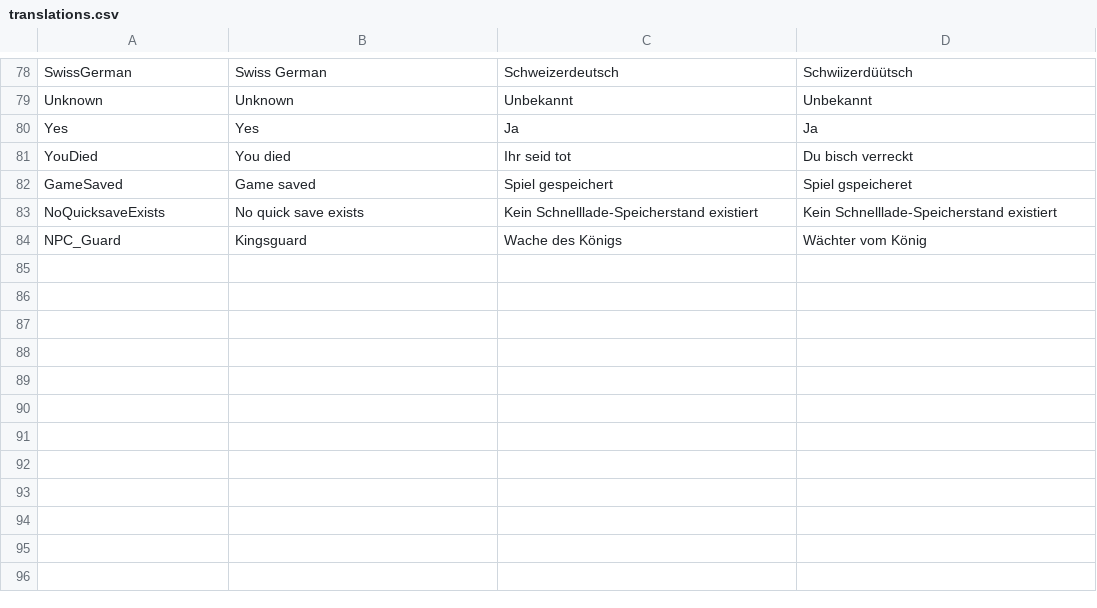
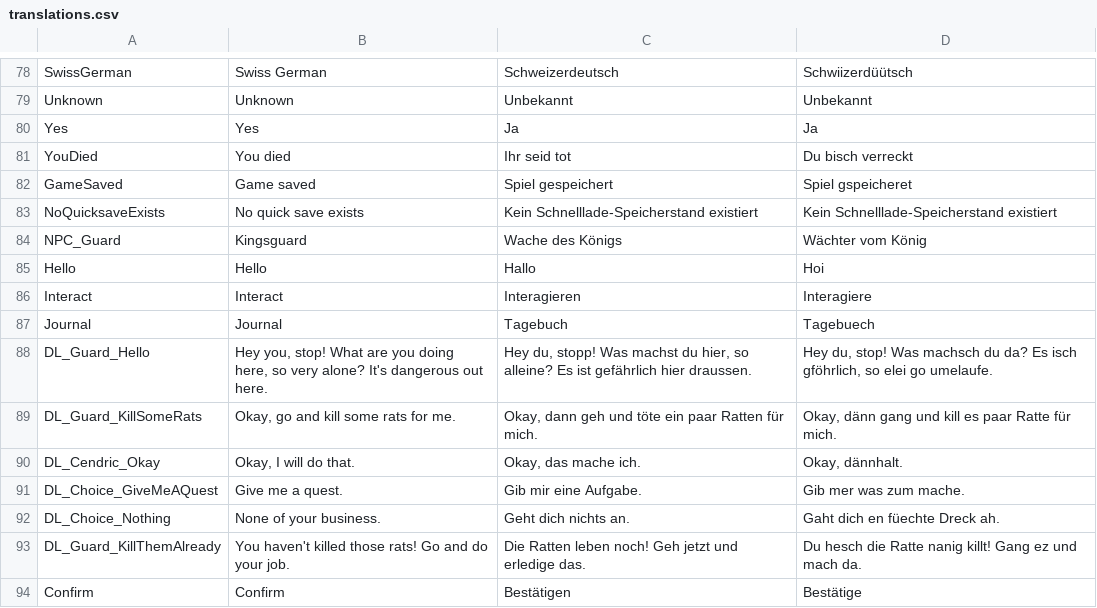
Before and after one commit to tizian/Cendric2, a CSV file: res/translations.csv, drawn as a sheet; only a part is shown, gaps mark what is left out.

Commit message:
added dialogue, prototype for quests, etc.

```diff
--- a/res/translations.csv
+++ b/res/translations.csv
@@ -96 +96,11 @@ NoQuicksaveExists;No quick save exists;Kein Schnelllade-Speicherstand existiert;
 NPC_Guard;Kingsguard;Wache des Königs;Wächter vom König
+Hello;Hello;Hallo;Hoi
+Interact;Interact;Interagieren;Interagiere
+Journal;Journal;Tagebuch;Tagebuech
+DL_Guard_Hello;Hey you, stop! What are you doing here, so very alone? It's dangerous out here.;Hey du, stopp! Was machst du hier, so alleine? Es ist gefährlich hier draussen.;Hey du, stop! Was machsch du da? Es isch gföhrlich, so elei go umelaufe.
+DL_Guard_KillSomeRats;Okay, go and kill some rats for me.;Okay, dann geh und töte ein paar Ratten für mich.;Okay, dänn gang und kill es paar Ratte für mich.
+DL_Cendric_Okay;Okay, I will do that.;Okay, das mache ich.;Okay, dännhalt.
+DL_Choice_GiveMeAQuest;Give me a quest.;Gib mir eine Aufgabe.;Gib mer was zum mache.
+DL_Choice_Nothing;None of your business.;Geht dich nichts an.;Gaht dich en füechte Dreck ah.
+DL_Guard_KillThemAlready;You haven't killed those rats! Go and do your job.;Die Ratten leben noch! Geh jetzt und erledige das.;Du hesch die Ratte nanig killt! Gang ez und mach da.
+Confirm;Confirm;Bestätigen;Bestätige
```
Also changed, not shown: 45 other files.
